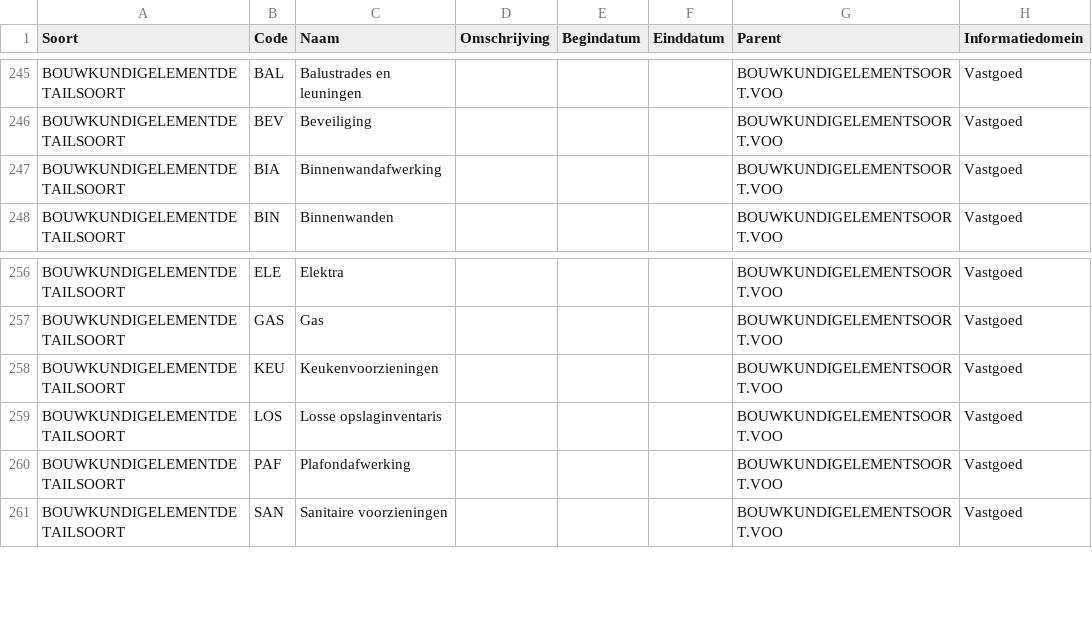
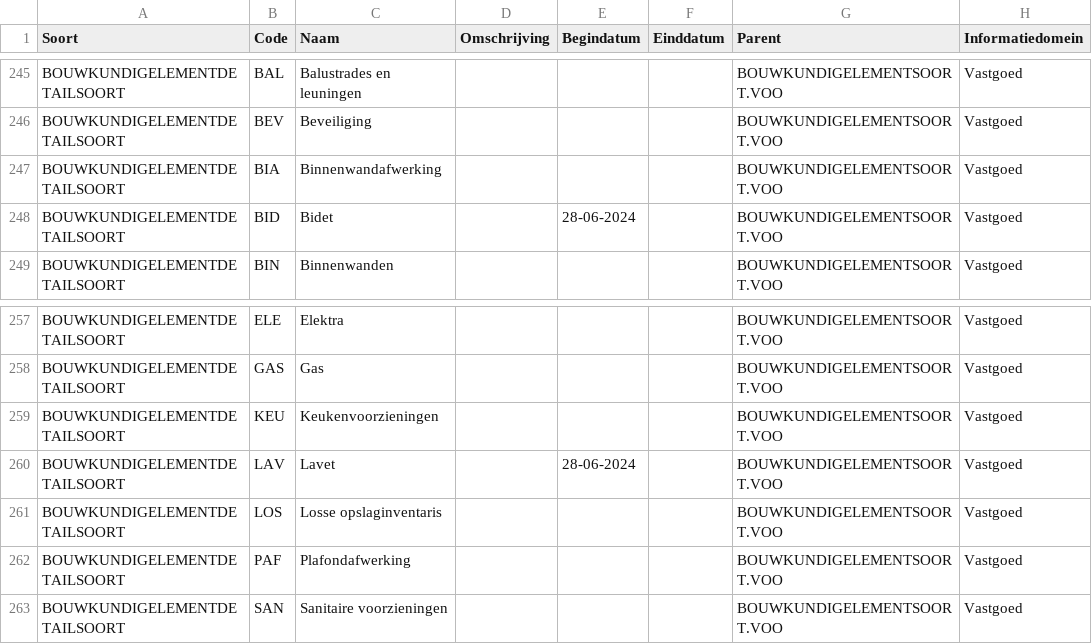
Before and after one commit to Aedes-datastandaarden/vera-referentiedata, a CSV file: Referentiedata.csv, drawn as a sheet; only a part is shown, gaps mark what is left out.

Commit message:
Made new branch for issue 104 bidet en lavet

```diff
--- a/Referentiedata.csv
+++ b/Referentiedata.csv
@@ -247,2 +247,3 @@ BOUWKUNDIGELEMENTDETAILSOORT;BEV;Beveiliging;;;;BOUWKUNDIGELEMENTSOORT.VOO;Vastg
 BOUWKUNDIGELEMENTDETAILSOORT;BIA;Binnenwandafwerking;;;;BOUWKUNDIGELEMENTSOORT.VOO;Vastgoed
+BOUWKUNDIGELEMENTDETAILSOORT;BID;Bidet;;28-06-2024;;BOUWKUNDIGELEMENTSOORT.VOO;Vastgoed
 BOUWKUNDIGELEMENTDETAILSOORT;BIN;Binnenwanden;;;;BOUWKUNDIGELEMENTSOORT.VOO;Vastgoed
@@ -258,2 +259,3 @@ BOUWKUNDIGELEMENTDETAILSOORT;GAS;Gas;;;;BOUWKUNDIGELEMENTSOORT.VOO;Vastgoed
 BOUWKUNDIGELEMENTDETAILSOORT;KEU;Keukenvoorzieningen;;;;BOUWKUNDIGELEMENTSOORT.VOO;Vastgoed
+BOUWKUNDIGELEMENTDETAILSOORT;LAV;Lavet;;28-06-2024;;BOUWKUNDIGELEMENTSOORT.VOO;Vastgoed
 BOUWKUNDIGELEMENTDETAILSOORT;LOS;Losse opslaginventaris;;;;BOUWKUNDIGELEMENTSOORT.VOO;Vastgoed
```
